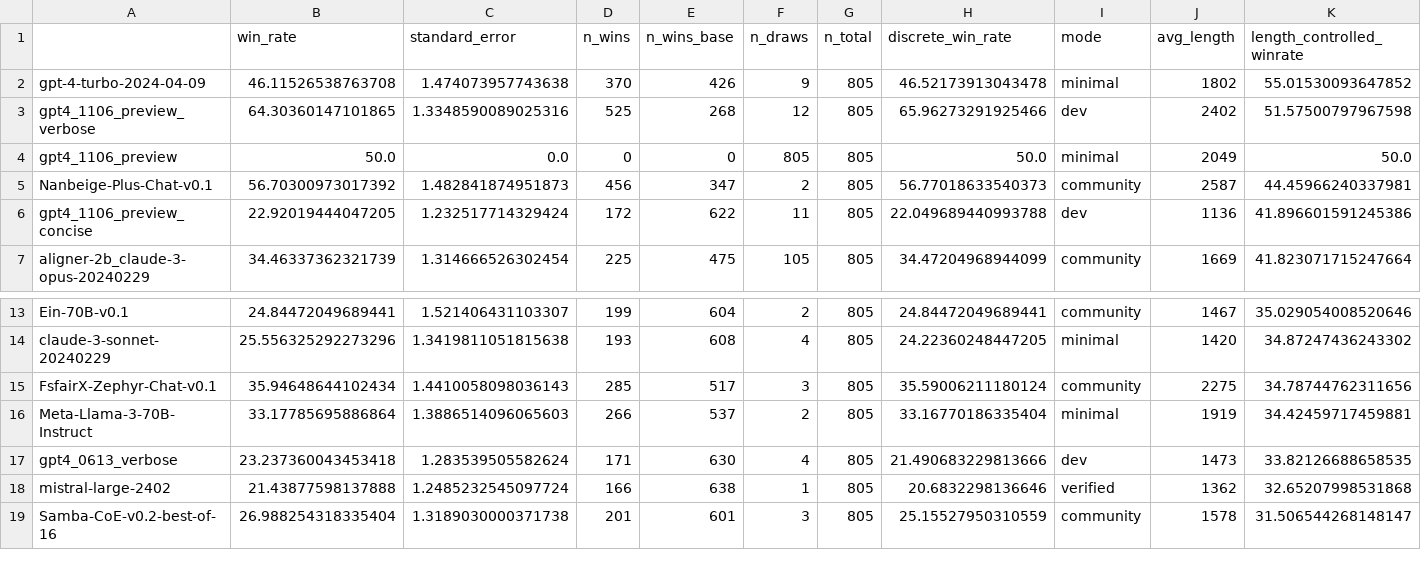
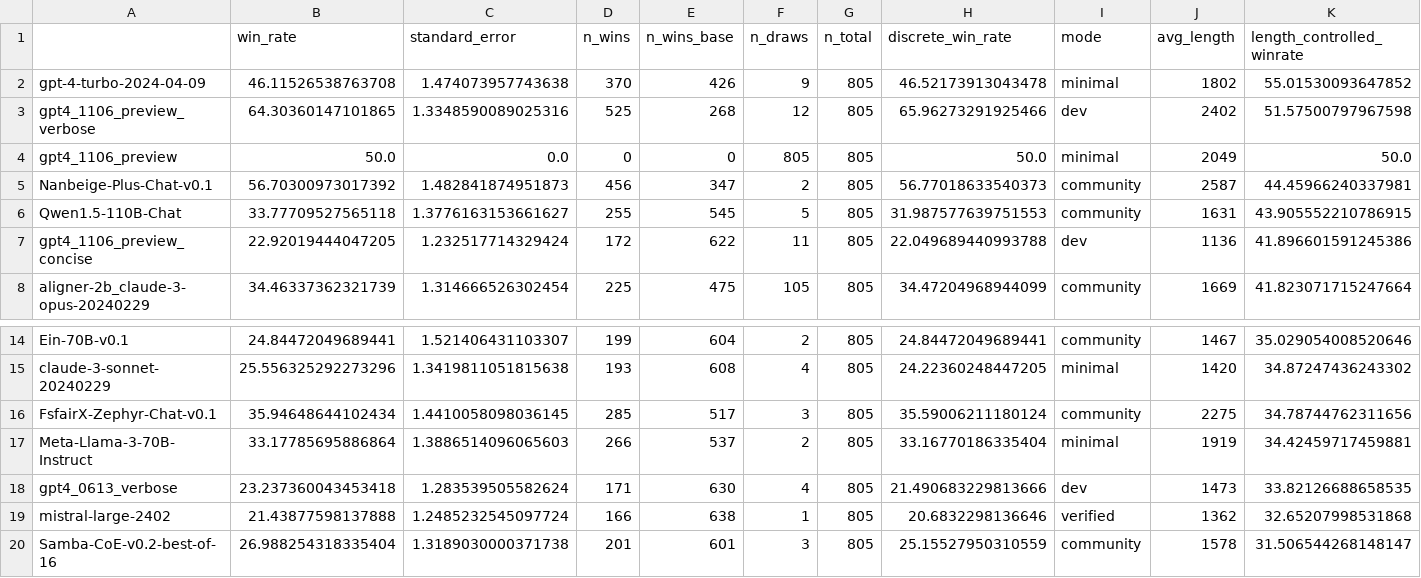
Before and after one commit to tatsu-lab/alpaca_eval, a CSV file: src/alpaca_eval/leaderboards/data_AlpacaEval_2/weighted_alpaca_eval_gpt4_turbo_leaderboard.csv, drawn as a sheet; only a part is shown, gaps mark what is left out.

Commit message:
add Qwen1.5-110B-Chat self-report results

```diff
--- a/src/alpaca_eval/leaderboards/data_AlpacaEval_2/weighted_alpaca_eval_gpt4_turbo_leaderboard.csv
+++ b/src/alpaca_eval/leaderboards/data_AlpacaEval_2/weighted_alpaca_eval_gpt4_turbo_leaderboard.csv
@@ -5,2 +5,3 @@ gpt4_1106_preview,50.0,0.0,0,0,805,805,50.0,minimal,2049,50.0
 Nanbeige-Plus-Chat-v0.1,56.70300973017392,1.482841874951873,456,347,2,805,56.77018633540373,community,2587,44.45966240337981
+Qwen1.5-110B-Chat,33.77709527565118,1.3776163153661627,255,545,5,805,31.987577639751553,community,1631,43.905552210786915
 gpt4_1106_preview_concise,22.92019444047205,1.232517714329424,172,622,11,805,22.049689440993788,dev,1136,41.896601591245386
@@ -14,3 +15,3 @@ Ein-70B-v0.1,24.84472049689441,1.521406431103307,199,604,2,805,24.84472049689441
 claude-3-sonnet-20240229,25.556325292273296,1.3419811051815638,193,608,4,805,24.22360248447205,minimal,1420,34.87247436243302
-FsfairX-Zephyr-Chat-v0.1,35.94648644102434,1.4410058098036143,285,517,3,805,35.59006211180124,community,2275,34.78744762311656
+FsfairX-Zephyr-Chat-v0.1,35.94648644102434,1.4410058098036145,285,517,3,805,35.59006211180124,community,2275,34.78744762311656
 Meta-Llama-3-70B-Instruct,33.17785695886864,1.3886514096065603,266,537,2,805,33.16770186335404,minimal,1919,34.42459717459881
```
Also changed, not shown: src/alpaca_eval/metrics/weights/weighted_alpaca_eval_gpt4_turbo/length_controlled_v1/baseline_gpt4_1106_preview.csv, 2 other files.
